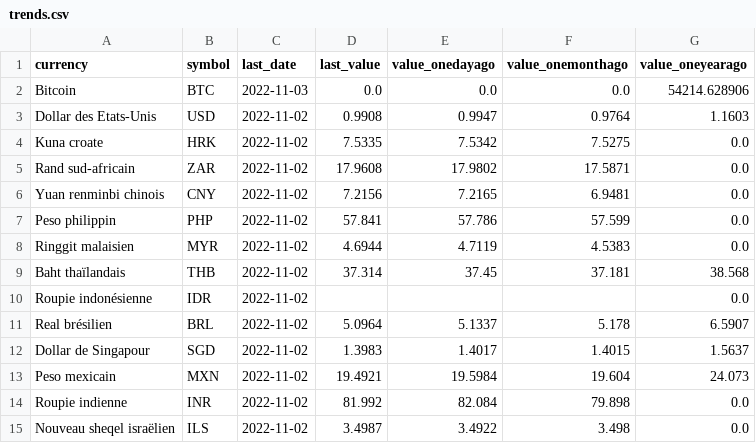
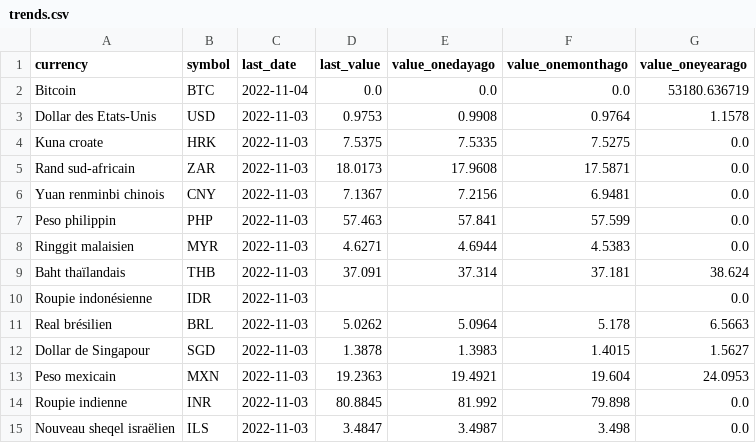
Before and after one commit to AntoineDumestre/Exchange-rates, a CSV file: trends.csv, drawn as a sheet; only a part is shown; the diff covers the shown part only.

Commit message:
daily_data_update_commit

```diff
--- a/trends.csv
+++ b/trends.csv
@@ -1,15 +1,15 @@
 currency,symbol,last_date,last_value,value_onedayago,value_onemonthago,value_oneyearago
-Bitcoin,BTC,2022-11-03,0.0,0.0,0.0,54214.628906
-Dollar des Etats-Unis,USD,2022-11-02,0.9908,0.9947,0.9764,1.1603
-Kuna croate,HRK,2022-11-02,7.5335,7.5342,7.5275,0.0
-Rand sud-africain,ZAR,2022-11-02,17.9608,17.9802,17.5871,0.0
-Yuan renminbi chinois,CNY,2022-11-02,7.2156,7.2165,6.9481,0.0
-Peso philippin,PHP,2022-11-02,57.841,57.786,57.599,0.0
-Ringgit malaisien,MYR,2022-11-02,4.6944,4.7119,4.5383,0.0
-Baht thaïlandais,THB,2022-11-02,37.314,37.45,37.181,38.568
-Roupie indonésienne,IDR,2022-11-02,,,,0.0
-Real brésilien,BRL,2022-11-02,5.0964,5.1337,5.178,6.5907
-Dollar de Singapour,SGD,2022-11-02,1.3983,1.4017,1.4015,1.5637
-Peso mexicain,MXN,2022-11-02,19.4921,19.5984,19.604,24.073
-Roupie indienne,INR,2022-11-02,81.992,82.084,79.898,0.0
-Nouveau sheqel israëlien,ILS,2022-11-02,3.4987,3.4922,3.498,0.0
+Bitcoin,BTC,2022-11-04,0.0,0.0,0.0,53180.636719
+Dollar des Etats-Unis,USD,2022-11-03,0.9753,0.9908,0.9764,1.1578
+Kuna croate,HRK,2022-11-03,7.5375,7.5335,7.5275,0.0
+Rand sud-africain,ZAR,2022-11-03,18.0173,17.9608,17.5871,0.0
+Yuan renminbi chinois,CNY,2022-11-03,7.1367,7.2156,6.9481,0.0
+Peso philippin,PHP,2022-11-03,57.463,57.841,57.599,0.0
+Ringgit malaisien,MYR,2022-11-03,4.6271,4.6944,4.5383,0.0
+Baht thaïlandais,THB,2022-11-03,37.091,37.314,37.181,38.624
+Roupie indonésienne,IDR,2022-11-03,,,,0.0
+Real brésilien,BRL,2022-11-03,5.0262,5.0964,5.178,6.5663
+Dollar de Singapour,SGD,2022-11-03,1.3878,1.3983,1.4015,1.5627
+Peso mexicain,MXN,2022-11-03,19.2363,19.4921,19.604,24.0953
+Roupie indienne,INR,2022-11-03,80.8845,81.992,79.898,0.0
+Nouveau sheqel israëlien,ILS,2022-11-03,3.4847,3.4987,3.498,0.0
```
Also changed, not shown: 55 edited cells elsewhere in this file, 1 other file.
